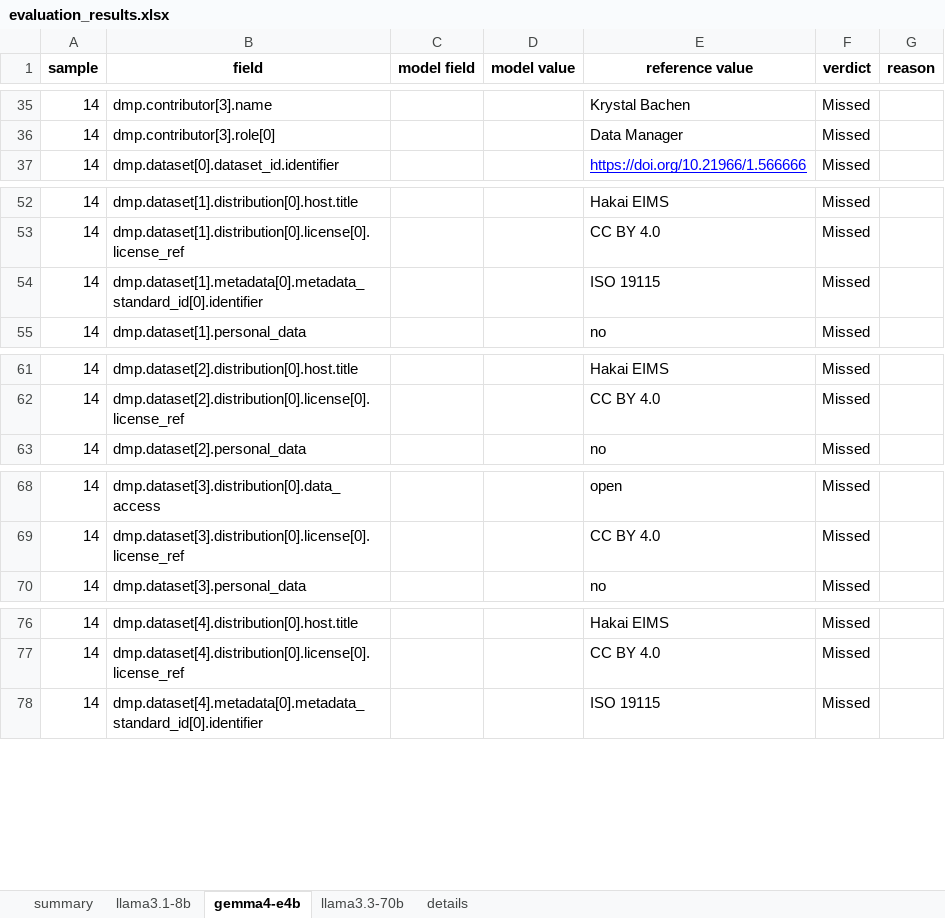
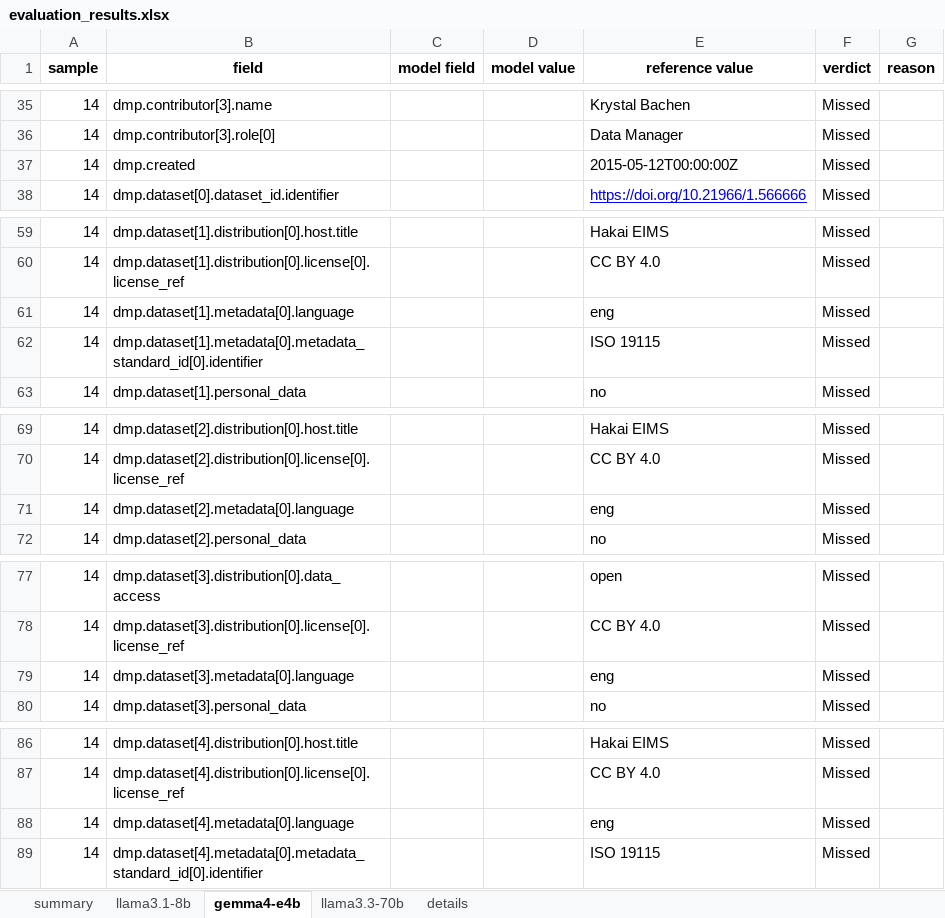
Before and after one commit to fairdataihub/dmpbridge, an Excel workbook: data/output/rda/evaluation_results.xlsx, sheet gemma4-e4b, drawn as a sheet; only a part is shown, gaps mark what is left out; values as stored, in another font and other column widths than the file's, no borders; the diff covers the shown part only; the diff names each change by its address in the sheet, - before the commit and + after, or states it on an @@ line.

```diff
--- a/data/output/rda/evaluation_results.xlsx (sheet gemma4-e4b)
+++ b/data/output/rda/evaluation_results.xlsx (sheet gemma4-e4b)
+row 37: 14 | dmp.created |  |  | 2015-05-12T00:00:00Z | Missed
+row 61: 14 | dmp.dataset[1].metadata[0].language |  |  | eng | Missed
+row 71: 14 | dmp.dataset[2].metadata[0].language |  |  | eng | Missed
+row 79: 14 | dmp.dataset[3].metadata[0].language |  |  | eng | Missed
+row 88: 14 | dmp.dataset[4].metadata[0].language |  |  | eng | Missed
```
Also changed, not shown: 12 added rows and 14 edited cells elsewhere in this sheet, sheet details, sheet llama3.1-8b, sheet llama3.3-70b, sheet summary, 3 other files.
